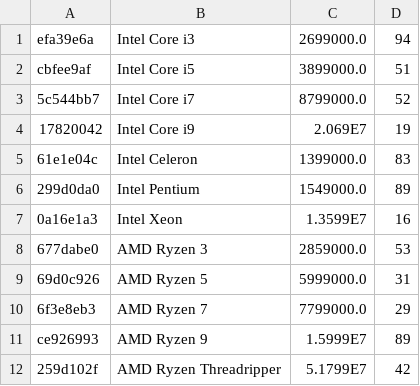
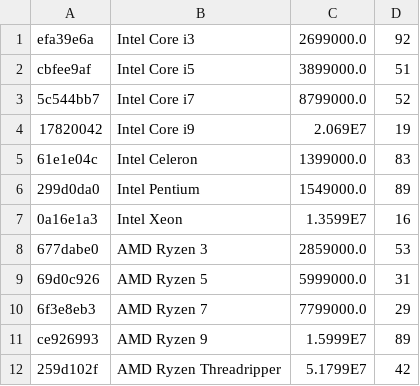
Before and after one commit to DaoAnhVu1/GroupJava, a CSV file: data/CPU.csv, drawn as a sheet.

```diff
--- a/data/CPU.csv
+++ b/data/CPU.csv
@@ -1,2 +1,2 @@
-efa39e6a,Intel Core i3,2699000.0,94
+efa39e6a,Intel Core i3,2699000.0,92
 cbfee9af,Intel Core i5,3899000.0,51
```
Also changed, not shown: data/Order.csv, data/console.csv, 20 other files.
